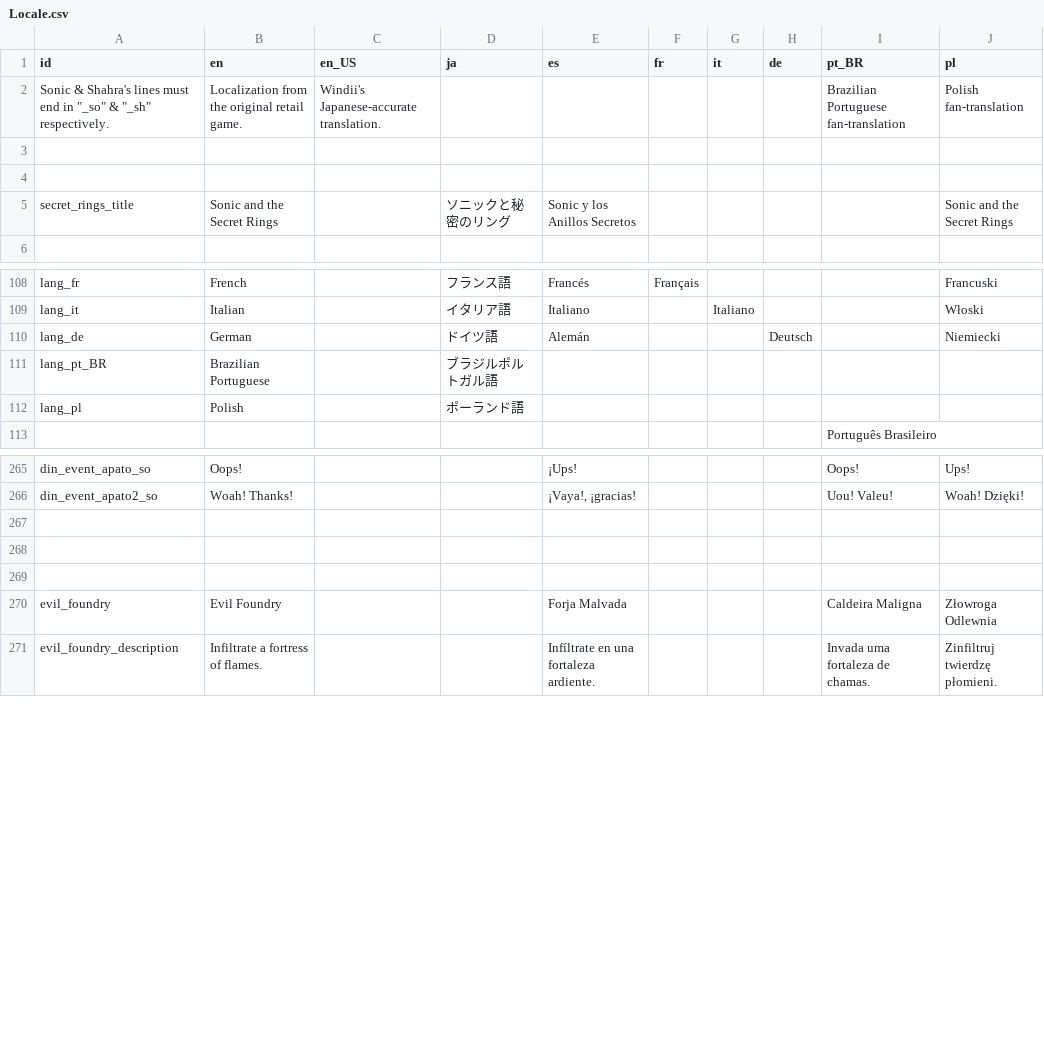
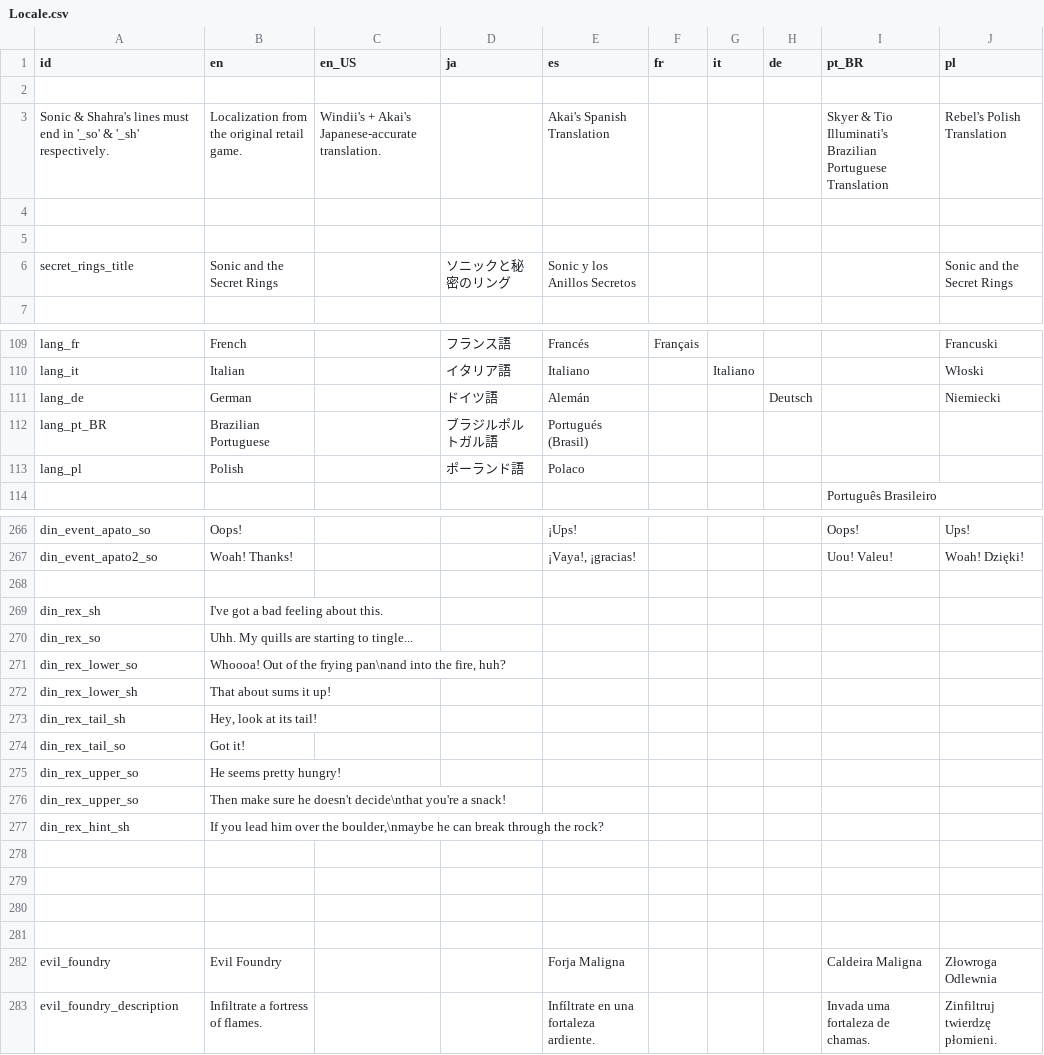
Before and after one commit to Kuma-Boo/project-reignition, a CSV file: Project/locale/Locale.csv, drawn as a sheet; only a part is shown, gaps mark what is left out; the diff covers the shown part only.

```diff
--- a/Project/locale/Locale.csv
+++ b/Project/locale/Locale.csv
@@ -1,3 +1,4 @@
 id	en	en_US	ja	es	fr	it	de	pt_BR	pl
-"Sonic & Shahra's lines must end in ""_so"" & ""_sh"" respectively."	Localization from the original retail game.	Windii's Japanese-accurate translation.						Brazilian Portuguese fan-translation	Polish fan-translation
+									
+Sonic & Shahra's lines must end in '_so' & '_sh' respectively.	Localization from the original retail game.	Windii's + Akai's Japanese-accurate translation.		Akai's Spanish Translation				Skyer & Tio Illuminati's Brazilian Portuguese Translation	Rebel's Polish Translation
 									
@@ -111,3 +112,3 @@ lang_de	German		ドイツ語 	Alemán			Deutsch		Niemiecki
-lang_pt_BR	Brazilian Portuguese		ブラジルポルトガル語 						
-lang_pl	Polish		ポーランド語 						
+lang_pt_BR	Brazilian Portuguese		ブラジルポルトガル語	Portugués (Brasil)					
+lang_pl	Polish		ポーランド語	Polaco					
 								Português Brasileiro	
@@ -267,5 +268,16 @@ din_event_apato2_so	Woah! Thanks!			¡Vaya!, ¡gracias!				Uou! Valeu!	Woah! Dzi
 									
+din_rex_sh	I've got a bad feeling about this.								
+din_rex_so	Uhh. My quills are starting to tingle...								
+din_rex_lower_so	Whoooa! Out of the frying pan\nand into the fire, huh?								
+din_rex_lower_sh	That about sums it up!								
+din_rex_tail_sh	Hey, look at its tail!								
+din_rex_tail_so	Got it!								
+din_rex_upper_so	He seems pretty hungry!								
+din_rex_upper_so	Then make sure he doesn't decide\nthat you're a snack!								
+din_rex_hint_sh	If you lead him over the boulder,\nmaybe he can break through the rock?								
 									
 									
-evil_foundry	Evil Foundry			Forja Malvada				Caldeira Maligna	Złowroga Odlewnia
+									
+									
+evil_foundry	Evil Foundry			Forja Maligna				Caldeira Maligna	Złowroga Odlewnia
 evil_foundry_description	Infiltrate a fortress of flames.			Infíltrate en una fortaleza ardiente.				Invada uma fortaleza de chamas.	Zinfiltruj twierdzę płomieni.
```
Also changed, not shown: 79 edited cells elsewhere in this file, 8 other files.
